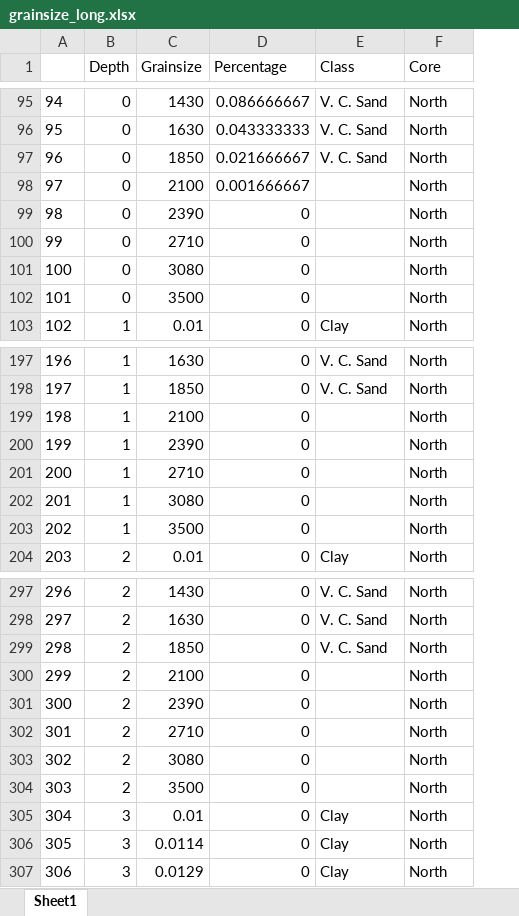
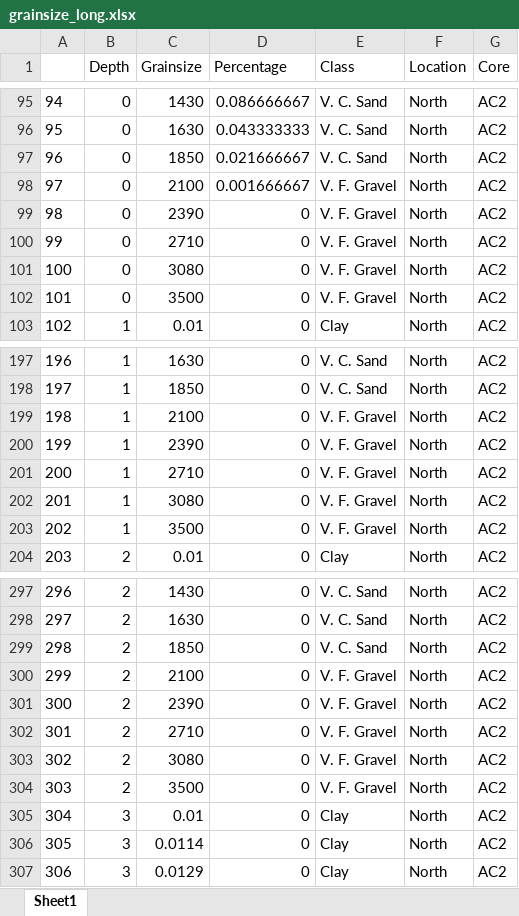
Before and after one commit to sjbalint/Balint_et_al_2025, an Excel workbook: data/grainsize_long.xlsx, sheet Sheet1, drawn as a sheet; only a part is shown, gaps mark what is left out; values as stored, in another font and other column widths than the file's, no borders; the diff covers the shown part only; the diff names each change by its address in the sheet, - before the commit and + after, or states it on an @@ line.

Commit message:
bar plot grainsize, plot isotopes

```diff
--- a/data/grainsize_long.xlsx (sheet Sheet1)
+++ b/data/grainsize_long.xlsx (sheet Sheet1)
+column G (Core), rows 95-103: all AC2; rows 197-204: all AC2; rows 297-307: all AC2
-F1: Core
+F1: Location
-E98:E102 (Class): (empty)
+E98:E102 (Class): V. F. Gravel
-E199:E203 (Class): (empty)
+E199:E203 (Class): V. F. Gravel
-E300:E304 (Class): (empty)
+E300:E304 (Class): V. F. Gravel
```
Also changed, not shown: 405 edited cells elsewhere in this sheet, data/grainsize_tidy.xlsx, 7 other files.
